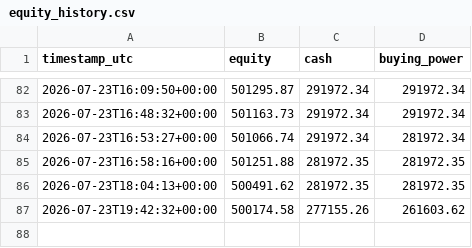
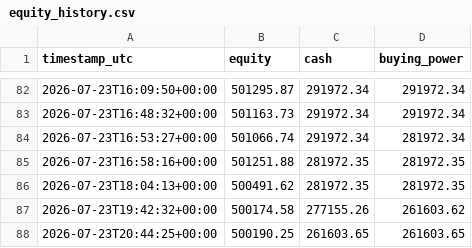
Before and after one commit to titomotta3/dip-recover-trading-bot, a CSV file: equity_history.csv, drawn as a sheet; only a part is shown, gaps mark what is left out.

```diff
--- a/equity_history.csv
+++ b/equity_history.csv
@@ -87 +87,2 @@ timestamp_utc,equity,cash,buying_power
 2026-07-23T19:42:32+00:00,500174.58,277155.26,261603.62
+2026-07-23T20:44:25+00:00,500190.25,261603.65,261603.65
```
Also changed, not shown: 1 other file.
